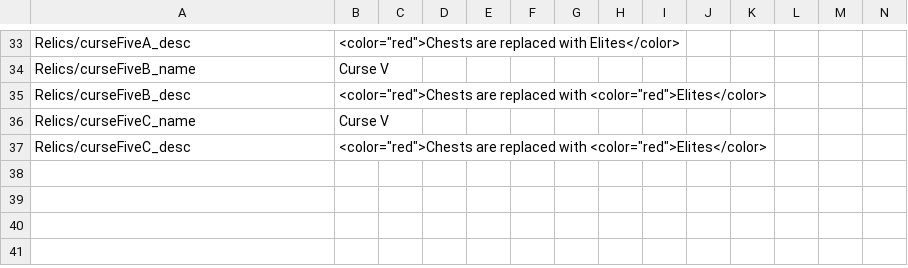
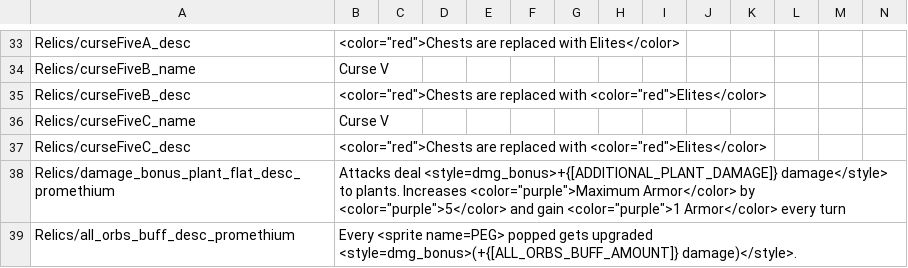
Before and after one commit to ruiner189/Promethium, a TSV file: Resources/Localization.tsv, drawn as a sheet; only a part is shown, gaps mark what is left out; rows hold the shown columns only; the diff covers the shown part only; the diff names each change by its address in the sheet, - before the commit and + after, or states it on an @@ line.

```diff
--- a/Resources/Localization.tsv
+++ b/Resources/Localization.tsv
+row 38: Relics/damage_bonus_plant_flat_desc_promethium | Attacks deal <style=dmg_bonus>+{[ADDITIONAL_PLANT_DAMAGE]} damage</style> to plants. Increases <color="purple">Maximum Armor</color> by <color="purple">5</color> and gain <color="purple">1 Armor</color> every turn
+row 39: Relics/all_orbs_buff_desc_promethium | Every <sprite name=PEG> popped gets upgraded <style=dmg_bonus>(+{[ALL_ORBS_BUFF_AMOUNT]} damage)</style>.
```
Also changed, not shown: 24 edited cells elsewhere in this file, 20 other files.
